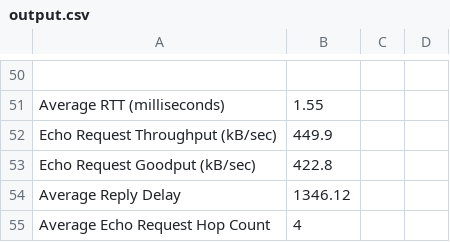
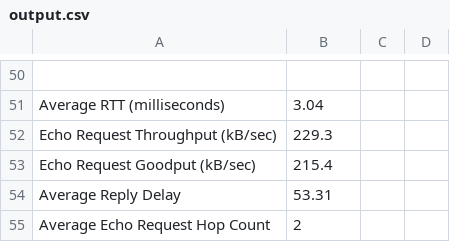
Before and after one commit to NetraKrish/PacketCaptureAnalysisTool, a CSV file: output.csv, drawn as a sheet; only a part is shown, gaps mark what is left out; the diff covers the shown part only; the diff names each change by its address in the sheet, - before the commit and + after, or states it on an @@ line.

```diff
--- a/output.csv
+++ b/output.csv
-B51: 1.55
+B51: 3.04
-B52: 449.9
+B52: 229.3
-B53: 422.8
+B53: 215.4
-B54: 1346.12
+B54: 53.31
-B55: 4
+B55: 2
```
Also changed, not shown: 9 added rows, 9 removed rows and 10 edited cells elsewhere in this file, 2 other files.
